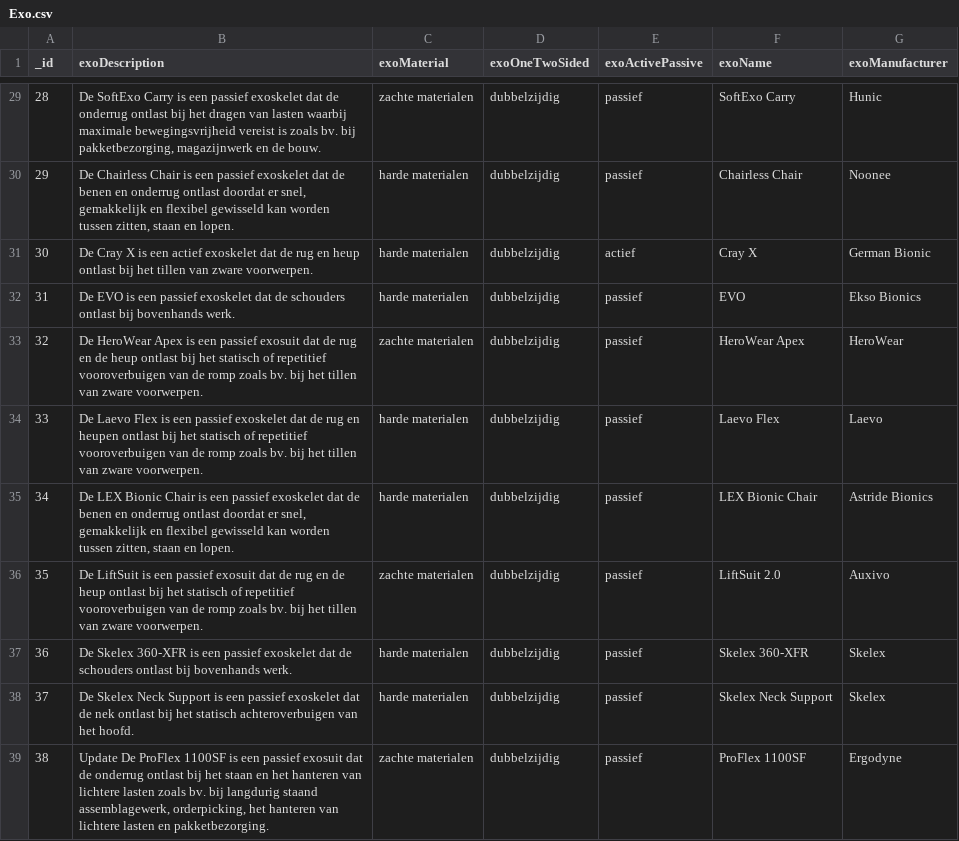
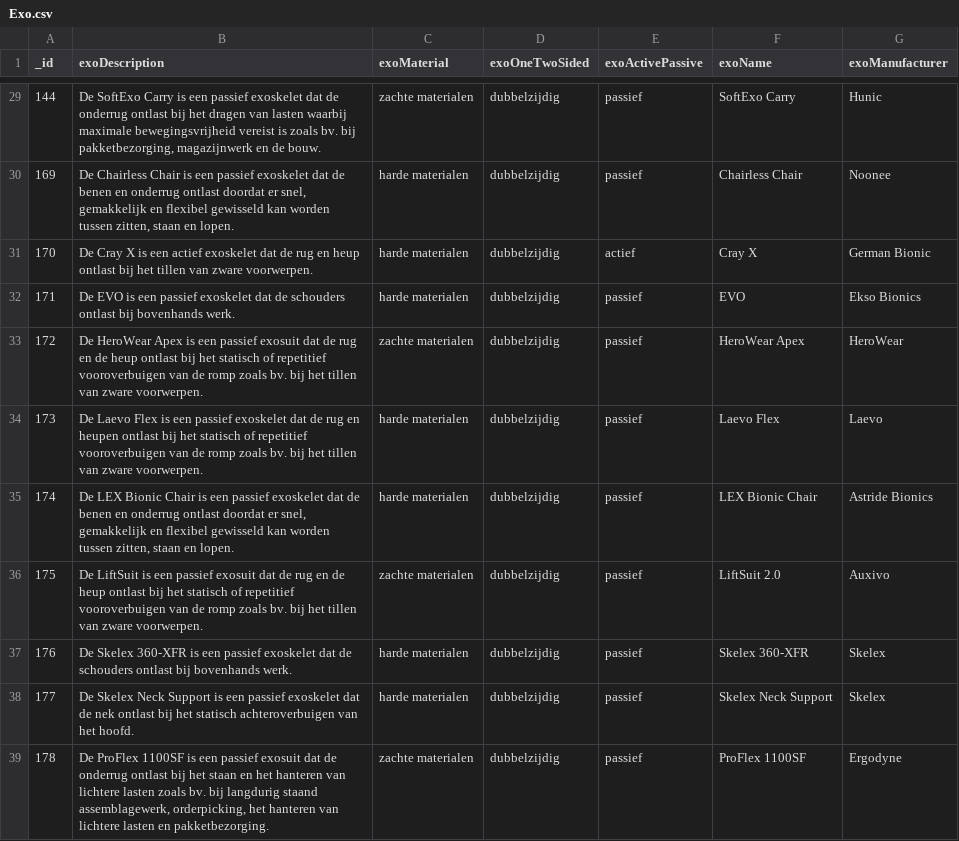
Before and after one commit to JaroWagener/test_cicd_mobilab, a CSV file: csv/Exo.csv, drawn as a sheet; only a part is shown, gaps mark what is left out; the diff covers the shown part only.

```diff
--- a/csv/Exo.csv
+++ b/csv/Exo.csv
@@ -29,11 +29,11 @@ _id;exoDescription;exoMaterial;exoOneTwoSided;exoActivePassive;exoName;exoManufa
-28;De SoftExo Carry is een passief exoskelet dat de onderrug ontlast bij het dragen van lasten waarbij maximale bewegingsvrijheid vereist is zoals bv. bij pakketbezorging, magazijnwerk en de bouw.;zachte materialen;dubbelzijdig;passief;SoftExo Carry;Hunic
-29;De Chairless Chair is een passief exoskelet dat de benen en onderrug ontlast doordat er snel, gemakkelijk en flexibel gewisseld kan worden tussen zitten, staan en lopen.;harde materialen;dubbelzijdig;passief;Chairless Chair;Noonee
-30;De Cray X is een actief exoskelet dat de rug en heup ontlast bij het tillen van zware voorwerpen.;harde materialen;dubbelzijdig;actief;Cray X;German Bionic
-31;De EVO is een passief exoskelet dat de schouders ontlast bij bovenhands werk.;harde materialen;dubbelzijdig;passief;EVO;Ekso Bionics
-32;De HeroWear Apex is een passief exosuit dat de rug en de heup ontlast bij het statisch of repetitief vooroverbuigen van de romp zoals bv. bij het tillen van zware voorwerpen.;zachte materialen;dubbelzijdig;passief;HeroWear Apex;HeroWear
-33;De Laevo Flex is een passief exoskelet dat de rug en heupen ontlast bij het statisch of repetitief vooroverbuigen van de romp zoals bv. bij het tillen van zware voorwerpen.;harde materialen;dubbelzijdig;passief;Laevo Flex;Laevo
-34;De LEX Bionic Chair is een passief exoskelet dat de benen en onderrug ontlast doordat er snel, gemakkelijk en flexibel gewisseld kan worden tussen zitten, staan en lopen.;harde materialen;dubbelzijdig;passief;LEX Bionic Chair;Astride Bionics
-35;De LiftSuit is een passief exosuit dat de rug en de heup ontlast bij het statisch of repetitief vooroverbuigen van de romp zoals bv. bij het tillen van zware voorwerpen.;zachte materialen;dubbelzijdig;passief;LiftSuit 2.0;Auxivo
-36;De Skelex 360-XFR is een passief exoskelet dat de schouders ontlast bij bovenhands werk.;harde materialen;dubbelzijdig;passief;Skelex 360-XFR;Skelex
-37;De Skelex Neck Support is een passief exoskelet dat de nek ontlast bij het statisch achteroverbuigen van het hoofd.;harde materialen;dubbelzijdig;passief;Skelex Neck Support;Skelex
-38;Update De ProFlex 1100SF is een passief exosuit dat de onderrug ontlast bij het staan en het hanteren van lichtere lasten zoals bv. bij langdurig staand assemblagewerk, orderpicking, het hanteren van lichtere lasten en pakketbezorging.;zachte materialen;dubbelzijdig;passief;ProFlex 1100SF;Ergodyne
+144;De SoftExo Carry is een passief exoskelet dat de onderrug ontlast bij het dragen van lasten waarbij maximale bewegingsvrijheid vereist is zoals bv. bij pakketbezorging, magazijnwerk en de bouw.;zachte materialen;dubbelzijdig;passief;SoftExo Carry;Hunic
+169;De Chairless Chair is een passief exoskelet dat de benen en onderrug ontlast doordat er snel, gemakkelijk en flexibel gewisseld kan worden tussen zitten, staan en lopen.;harde materialen;dubbelzijdig;passief;Chairless Chair;Noonee
+170;De Cray X is een actief exoskelet dat de rug en heup ontlast bij het tillen van zware voorwerpen.;harde materialen;dubbelzijdig;actief;Cray X;German Bionic
+171;De EVO is een passief exoskelet dat de schouders ontlast bij bovenhands werk.;harde materialen;dubbelzijdig;passief;EVO;Ekso Bionics
+172;De HeroWear Apex is een passief exosuit dat de rug en de heup ontlast bij het statisch of repetitief vooroverbuigen van de romp zoals bv. bij het tillen van zware voorwerpen.;zachte materialen;dubbelzijdig;passief;HeroWear Apex;HeroWear
+173;De Laevo Flex is een passief exoskelet dat de rug en heupen ontlast bij het statisch of repetitief vooroverbuigen van de romp zoals bv. bij het tillen van zware voorwerpen.;harde materialen;dubbelzijdig;passief;Laevo Flex;Laevo
+174;De LEX Bionic Chair is een passief exoskelet dat de benen en onderrug ontlast doordat er snel, gemakkelijk en flexibel gewisseld kan worden tussen zitten, staan en lopen.;harde materialen;dubbelzijdig;passief;LEX Bionic Chair;Astride Bionics
+175;De LiftSuit is een passief exosuit dat de rug en de heup ontlast bij het statisch of repetitief vooroverbuigen van de romp zoals bv. bij het tillen van zware voorwerpen.;zachte materialen;dubbelzijdig;passief;LiftSuit 2.0;Auxivo
+176;De Skelex 360-XFR is een passief exoskelet dat de schouders ontlast bij bovenhands werk.;harde materialen;dubbelzijdig;passief;Skelex 360-XFR;Skelex
+177;De Skelex Neck Support is een passief exoskelet dat de nek ontlast bij het statisch achteroverbuigen van het hoofd.;harde materialen;dubbelzijdig;passief;Skelex Neck Support;Skelex
+178;De ProFlex 1100SF is een passief exosuit dat de onderrug ontlast bij het staan en het hanteren van lichtere lasten zoals bv. bij langdurig staand assemblagewerk, orderpicking, het hanteren van lichtere lasten en pakketbezorging.;zachte materialen;dubbelzijdig;passief;ProFlex 1100SF;Ergodyne
```
Also changed, not shown: 33 edited cells elsewhere in this file, csv/Dof.csv, csv/GIVES_POSTURAL_SUPPORT_IN.csv, 22 other files.
